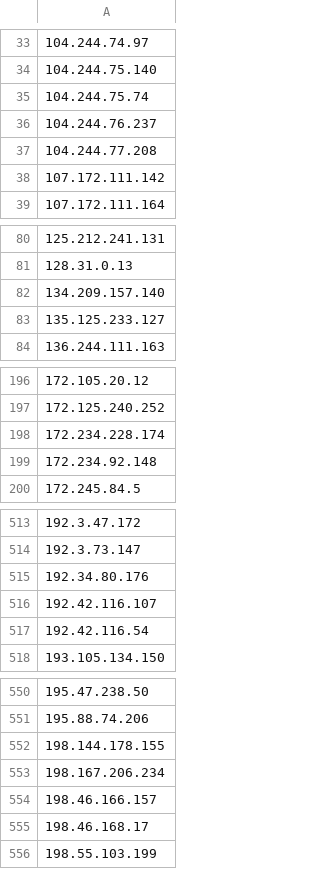
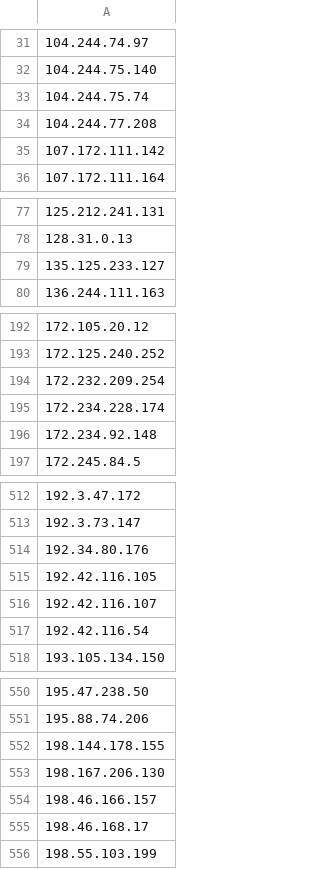
Before and after one commit to nullwhire/tor-watchlist, a CSV file: data/tor_exit_ips.csv, drawn as a sheet; only a part is shown, gaps mark what is left out; removed rows and columns are numbered as before the commit, all else as after; the diff covers the shown part only; the diff names each change by its address in the sheet, - before the commit and + after, or states it on an @@ line.

```diff
--- a/data/tor_exit_ips.csv
+++ b/data/tor_exit_ips.csv
-row 36: 104.244.76.237
-row 82: 134.209.157.140
+row 194: 172.232.209.254
+row 515: 192.42.116.105
-A553: 198.167.206.234
+A553: 198.167.206.130
```
Also changed, not shown: 9 added rows and 12 removed rows elsewhere in this file, 1 other file.
